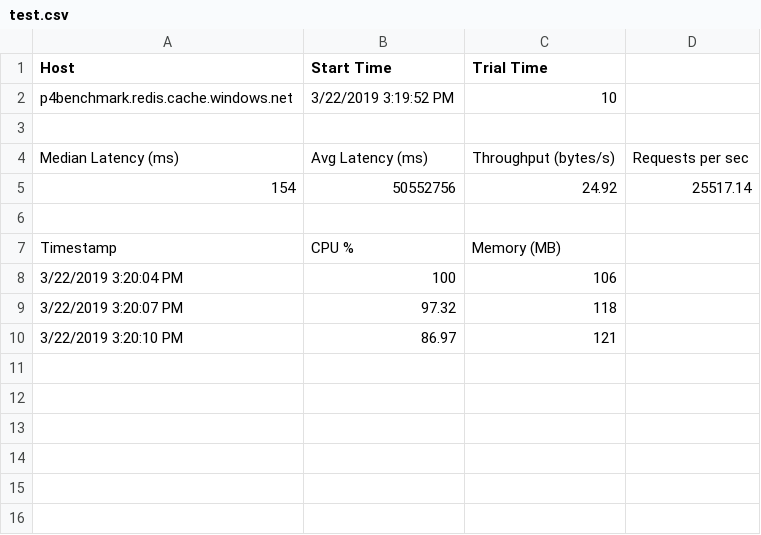
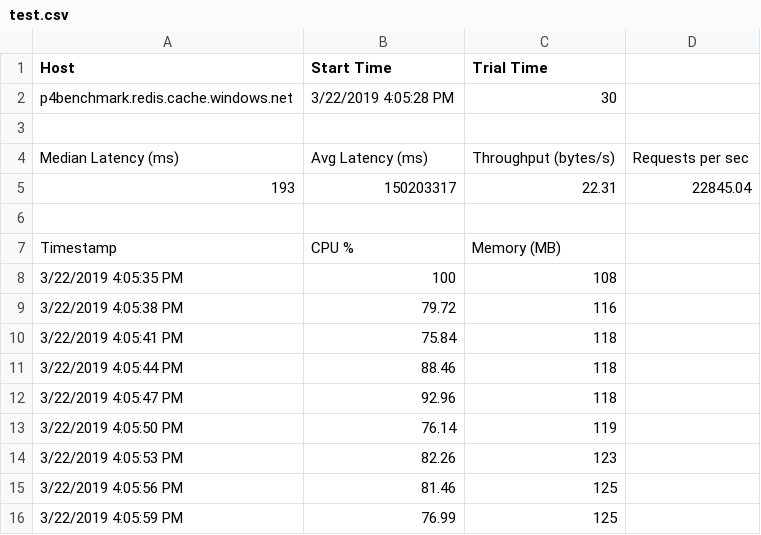
Before and after one commit to sjkim1995/SE.Redis-Benchmark, a CSV file: bin/Release/test.csv, drawn as a sheet.

```diff
--- a/bin/Release/test.csv
+++ b/bin/Release/test.csv
@@ -1,10 +1,16 @@
 Host, Start Time, Trial Time
-p4benchmark.redis.cache.windows.net, 3/22/2019 3:19:52 PM, 10
+p4benchmark.redis.cache.windows.net, 3/22/2019 4:05:28 PM, 30
 
 Median Latency (ms), Avg Latency (ms), Throughput (bytes/s), Requests per sec
-154, 50552756, 24.92, 25517.14
+193, 150203317, 22.31, 22845.04
 
 Timestamp, CPU %, Memory (MB)
-3/22/2019 3:20:04 PM, 100, 106
-3/22/2019 3:20:07 PM, 97.32, 118
-3/22/2019 3:20:10 PM, 86.97, 121
+3/22/2019 4:05:35 PM, 100, 108
+3/22/2019 4:05:38 PM, 79.72, 116
+3/22/2019 4:05:41 PM, 75.84, 118
+3/22/2019 4:05:44 PM, 88.46, 118
+3/22/2019 4:05:47 PM, 92.96, 118
+3/22/2019 4:05:50 PM, 76.14, 119
+3/22/2019 4:05:53 PM, 82.26, 123
+3/22/2019 4:05:56 PM, 81.46, 125
+3/22/2019 4:05:59 PM, 76.99, 125
```
Also changed, not shown: 5 other files.
